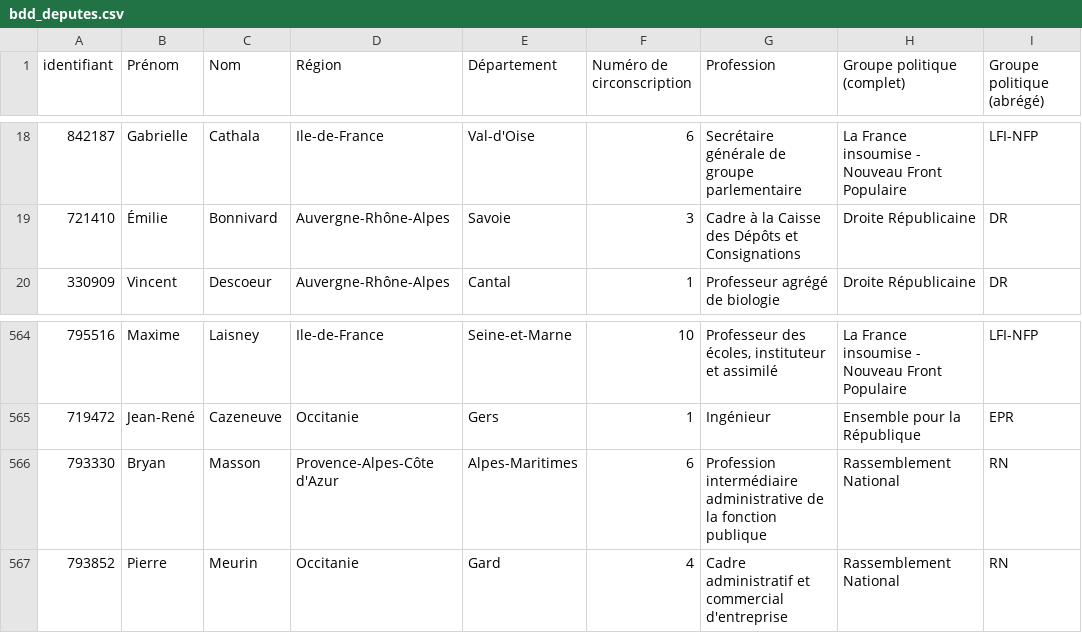
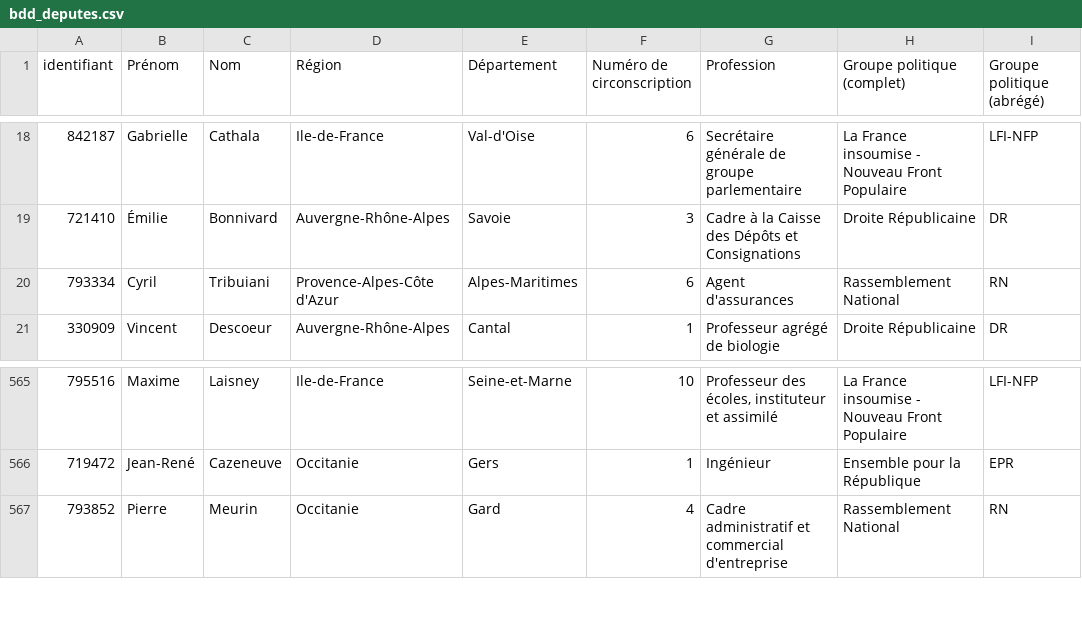
Before and after one commit to FrancoisMB/CollabBot, a CSV file: v4/bdd_deputes.csv, drawn as a sheet; only a part is shown, gaps mark what is left out; removed rows and columns are numbered as before the commit, all else as after; the diff names each change by its address in the sheet, - before the commit and + after, or states it on an @@ line.

Commit message:
python commit 2026-04-04 19:03:59

```diff
--- a/v4/bdd_deputes.csv
+++ b/v4/bdd_deputes.csv
+row 20: 793334 | Cyril | Tribuiani | Provence-Alpes-Côte d'Azur | Alpes-Maritimes | 6 | Agent d'assurances | Rassemblement National | RN
-row 566: 793330 | Bryan | Masson | Provence-Alpes-Côte d'Azur | Alpes-Maritimes | 6 | Profession intermédiaire administrative de la fonction publique | Rassemblement National | RN
```
